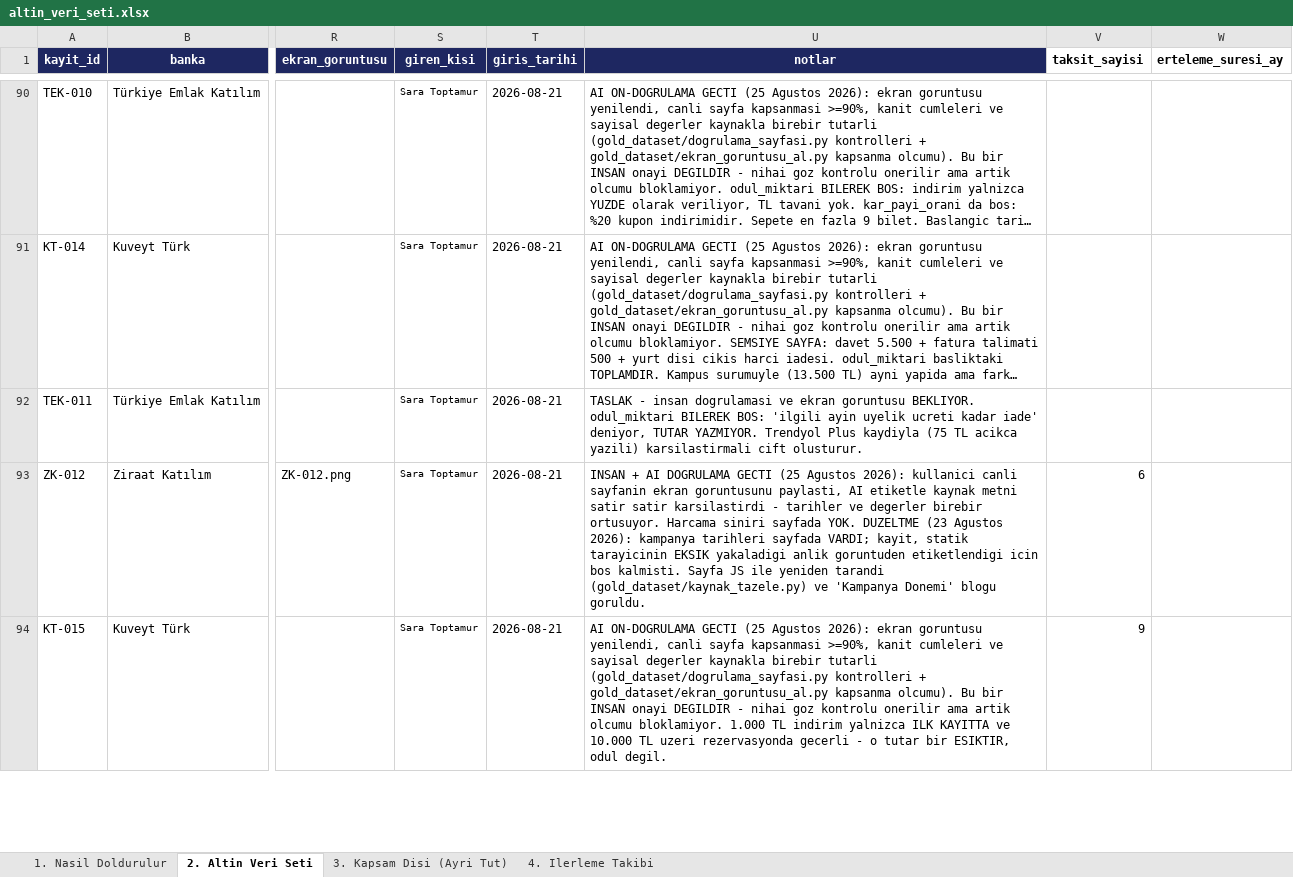
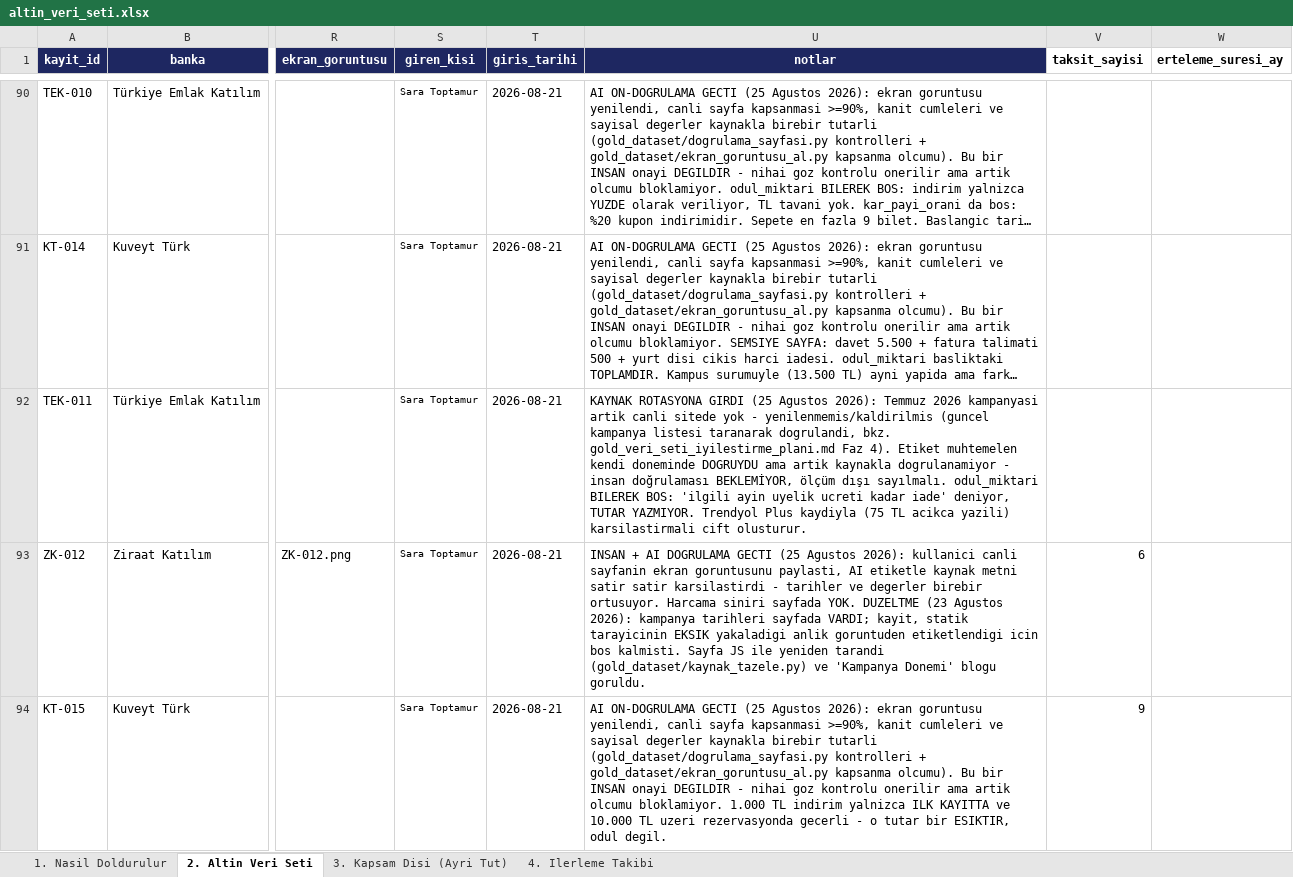
Before and after one commit to Sara-Toptamur36/katilim-ai, an Excel workbook: gold_dataset/altin_veri_seti.xlsx, sheet 2. Altin Veri Seti, drawn as a sheet; only a part is shown, gaps mark what is left out; long unchanged cells end in …; values as stored, in another font and other column widths than the file's, no borders; the diff covers the shown part only; the diff names each change by its address in the sheet, - before the commit and + after, or states it on an @@ line.

Commit message:
TEK-011, TEK-012, KT-010: kaynak rotasyona girdi, Faz 4'e devredildi
Canli kampanya listeleri tarandi (emlakkatilim.com.tr, kuveytturk.com.tr) -
bu 3 kampanya Temmuz 2026'da yenilenmemis/kaldirilmis, gidilecek sayfa yok.
notlardaki TASLAK/BEKLIYOR ibaresi kaldirildi, yerine kaynak rotasyonu notu
yazildi. Faz 2 TASLAK kuyrugu 45 -> 1 kayda (TEK-009) indi.

```diff
--- a/gold_dataset/altin_veri_seti.xlsx (sheet 2. Altin Veri Seti)
+++ b/gold_dataset/altin_veri_seti.xlsx (sheet 2. Altin Veri Seti)
-U92 (notlar): TASLAK - insan dogrulamasi ve ekran goruntusu BEKLIYOR. odul_miktari BILEREK…
+U92 (notlar): KAYNAK ROTASYONA GIRDI (25 Agustos 2026): Temmuz 2026 kampanyasi artik canli sitede yok - yenilenmemis/kaldirilmis (guncel kampanya listesi taranarak dogrulandi, bkz. gold_veri_seti_iyilestirme_plani.md Faz 4). Etiket muhtemelen kendi doneminde DOGRUYDU ama artik kaynakla dogrulanamiyor - insan doğrulaması BEKLEMİYOR, ölçüm dışı sayılmalı. odul_miktari BILEREK…
```
Also changed, not shown: 2 edited cells elsewhere in this sheet, 3 other files.
